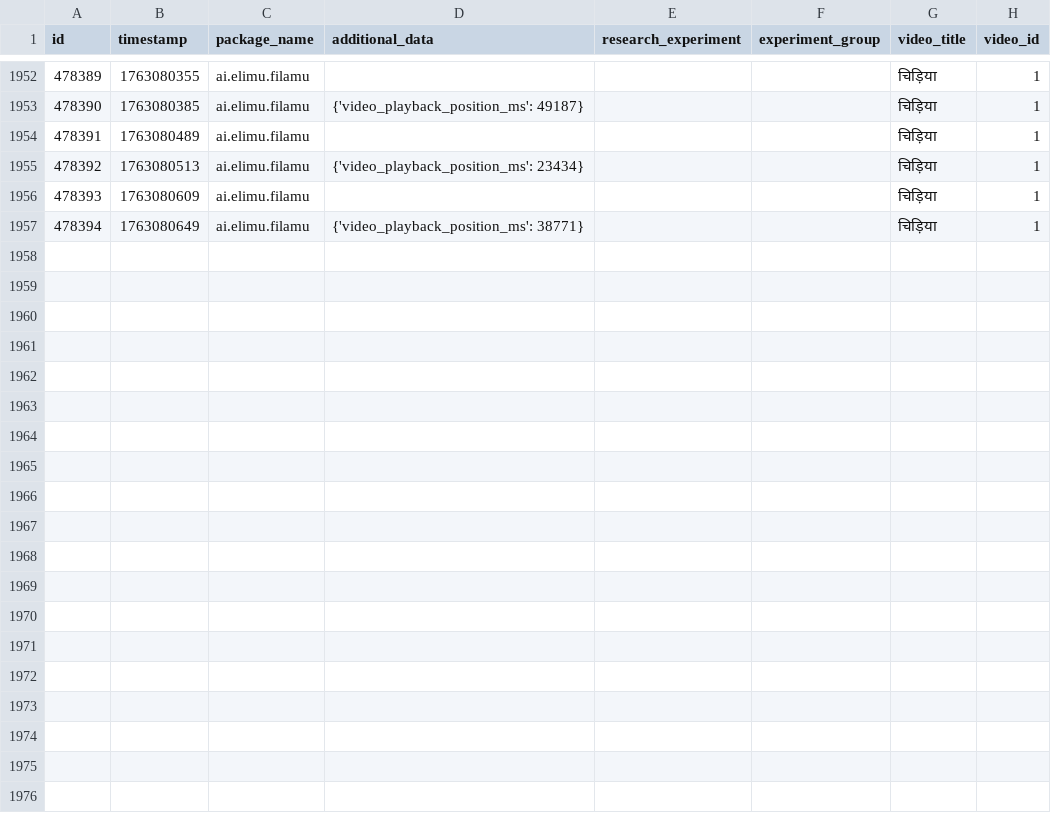
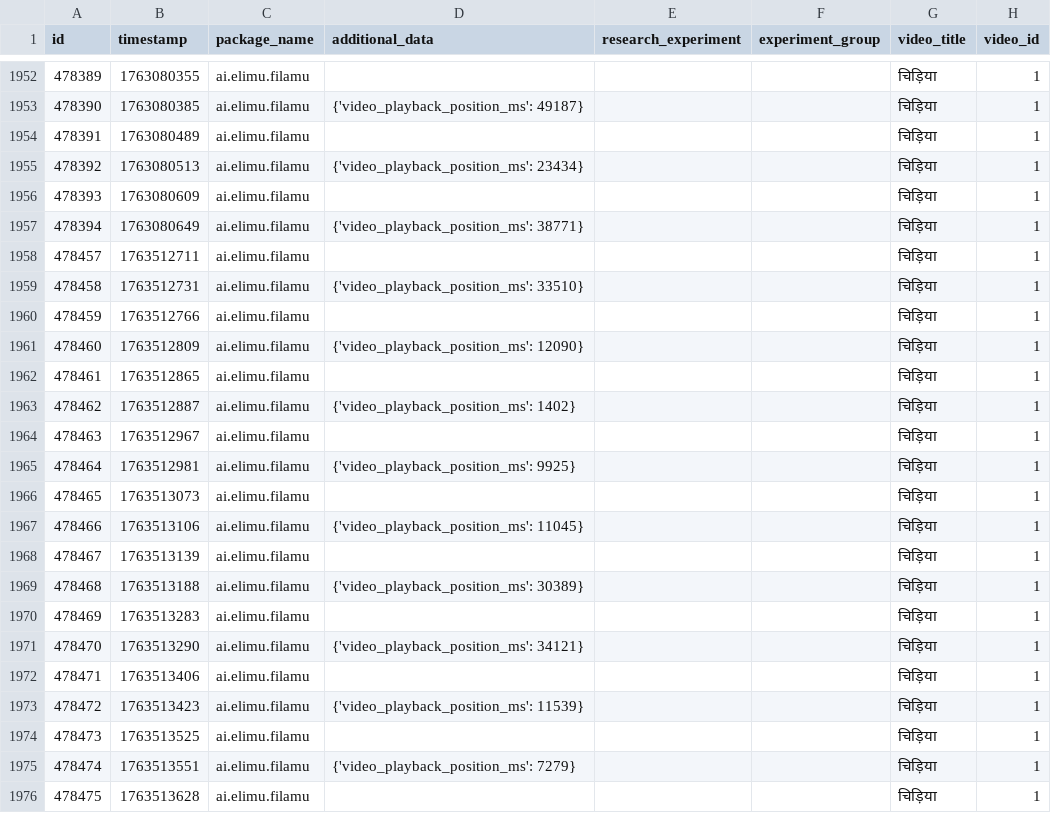
Before and after one commit to elimu-ai/ml-datasets, a CSV file: lang-HIN/student-id-5/video-learning-events.csv, drawn as a sheet; only a part is shown, gaps mark what is left out; the diff covers the shown part only; the diff names each change by its address in the sheet, - before the commit and + after, or states it on an @@ line.

```diff
--- a/lang-HIN/student-id-5/video-learning-events.csv
+++ b/lang-HIN/student-id-5/video-learning-events.csv
+row 1958: 478457 | 1763512711 | ai.elimu.filamu |  |  |  | चिड़िया | 1
+row 1959: 478458 | 1763512731 | ai.elimu.filamu | {'video_playback_position_ms': 33510} |  |  | चिड़िया | 1
+row 1960: 478459 | 1763512766 | ai.elimu.filamu |  |  |  | चिड़िया | 1
+row 1961: 478460 | 1763512809 | ai.elimu.filamu | {'video_playback_position_ms': 12090} |  |  | चिड़िया | 1
+row 1962: 478461 | 1763512865 | ai.elimu.filamu |  |  |  | चिड़िया | 1
+row 1963: 478462 | 1763512887 | ai.elimu.filamu | {'video_playback_position_ms': 1402} |  |  | चिड़िया | 1
+row 1964: 478463 | 1763512967 | ai.elimu.filamu |  |  |  | चिड़िया | 1
+row 1965: 478464 | 1763512981 | ai.elimu.filamu | {'video_playback_position_ms': 9925} |  |  | चिड़िया | 1
+row 1966: 478465 | 1763513073 | ai.elimu.filamu |  |  |  | चिड़िया | 1
+row 1967: 478466 | 1763513106 | ai.elimu.filamu | {'video_playback_position_ms': 11045} |  |  | चिड़िया | 1
+row 1968: 478467 | 1763513139 | ai.elimu.filamu |  |  |  | चिड़िया | 1
+row 1969: 478468 | 1763513188 | ai.elimu.filamu | {'video_playback_position_ms': 30389} |  |  | चिड़िया | 1
+row 1970: 478469 | 1763513283 | ai.elimu.filamu |  |  |  | चिड़िया | 1
+row 1971: 478470 | 1763513290 | ai.elimu.filamu | {'video_playback_position_ms': 34121} |  |  | चिड़िया | 1
+row 1972: 478471 | 1763513406 | ai.elimu.filamu |  |  |  | चिड़िया | 1
+row 1973: 478472 | 1763513423 | ai.elimu.filamu | {'video_playback_position_ms': 11539} |  |  | चिड़िया | 1
+row 1974: 478473 | 1763513525 | ai.elimu.filamu |  |  |  | चिड़िया | 1
+row 1975: 478474 | 1763513551 | ai.elimu.filamu | {'video_playback_position_ms': 7279} |  |  | चिड़िया | 1
+row 1976: 478475 | 1763513628 | ai.elimu.filamu |  |  |  | चिड़िया | 1
```
Also changed, not shown: 15 added rows elsewhere in this file, lang-ENG/student-id-6/video-learning-events.csv, lang-HIN/student-id-6/video-learning-events.csv, 11 other files.
